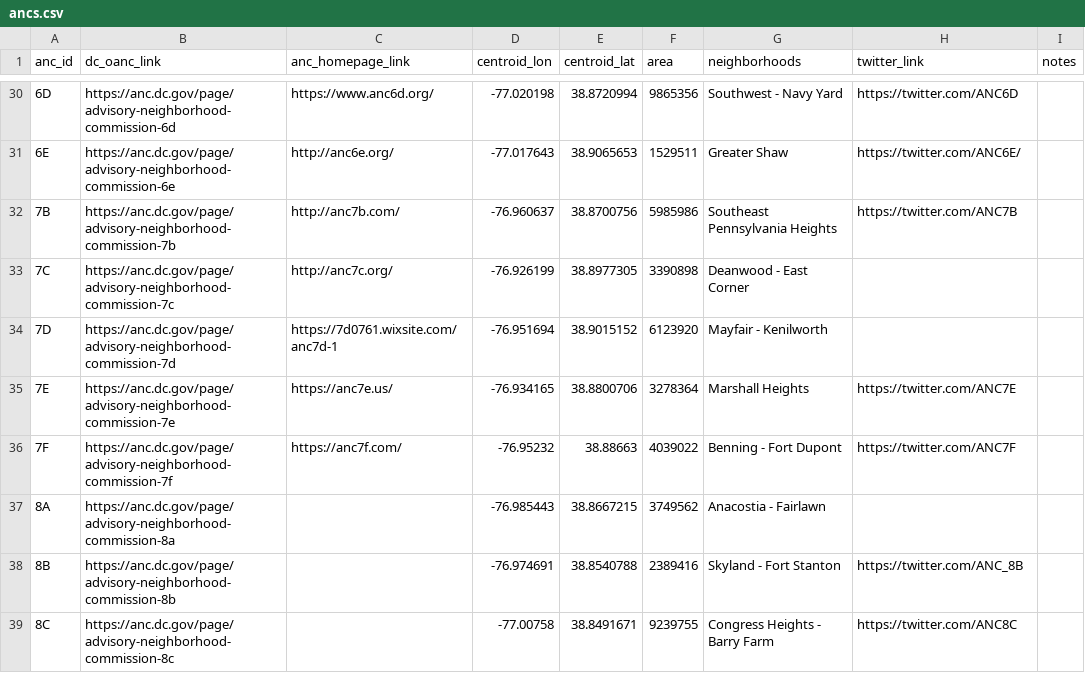
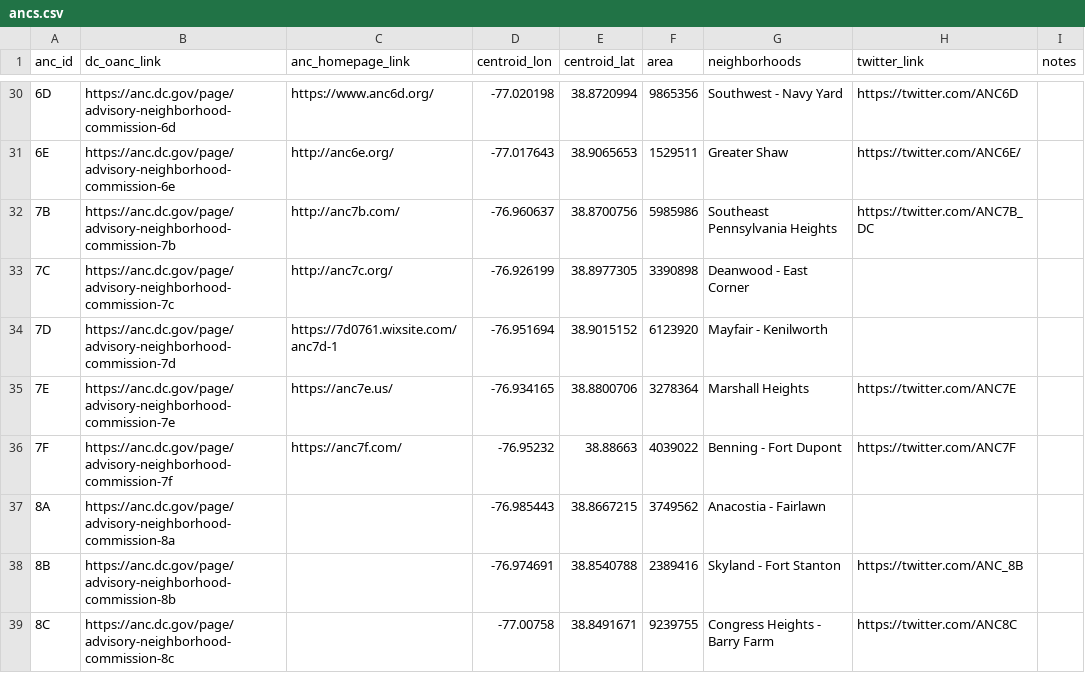
Before and after one commit to devinbrady/openanc, a CSV file: data/ancs.csv, drawn as a sheet; only a part is shown, gaps mark what is left out.

```diff
--- a/data/ancs.csv
+++ b/data/ancs.csv
@@ -31,3 +31,3 @@ anc_id,dc_oanc_link,anc_homepage_link,centroid_lon,centroid_lat,area,neighborhoo
 6E,https://anc.dc.gov/page/advisory-neighborhood-commission-6e,http://anc6e.org/,-77.017643,38.9065653,1529511,Greater Shaw,https://twitter.com/ANC6E/,
-7B,https://anc.dc.gov/page/advisory-neighborhood-commission-7b,http://anc7b.com/,-76.960637,38.8700756,5985986,Southeast Pennsylvania Heights,https://twitter.com/ANC7B,
+7B,https://anc.dc.gov/page/advisory-neighborhood-commission-7b,http://anc7b.com/,-76.960637,38.8700756,5985986,Southeast Pennsylvania Heights,https://twitter.com/ANC7B_DC,
 7C,https://anc.dc.gov/page/advisory-neighborhood-commission-7c,http://anc7c.org/,-76.926199,38.8977305,3390898,Deanwood - East Corner,,
```
Also changed, not shown: data/mapbox_styles.csv, 21 other files.
